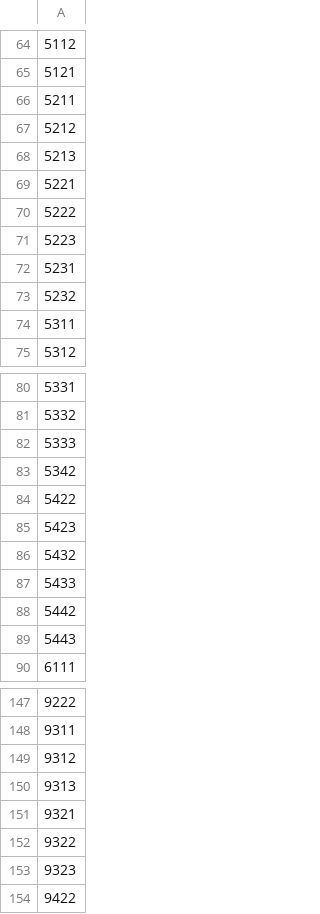
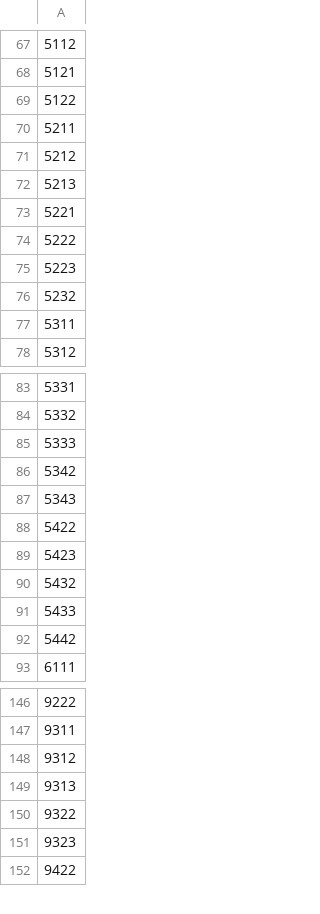
Before and after one commit to rfernand387/SL2P-CCRS, a CSV file: GEEassets/s2_sl2P_ccrs_sobol_4sail2_dbf_10m_domain.csv, drawn as a sheet; only a part is shown, gaps mark what is left out; removed rows and columns are numbered as before the commit, all else as after; the diff covers the shown part only; the diff names each change by its address in the sheet, - before the commit and + after, or states it on an @@ line.

```diff
--- a/GEEassets/s2_sl2P_ccrs_sobol_4sail2_dbf_10m_domain.csv
+++ b/GEEassets/s2_sl2P_ccrs_sobol_4sail2_dbf_10m_domain.csv
+row 69: 5122
-row 72: 5231
+row 87: 5343
-row 89: 5443
-row 151: 9321
```
Also changed, not shown: 4 added rows and 6 removed rows elsewhere in this file, GEEassets/s2_sl2P_ccrs_sobol_4sail2_dbf_domain.csv, GEEassets/s2_sl2P_ccrs_sobol_4sail2_dbf_val_domain.csv, 3 other files.
